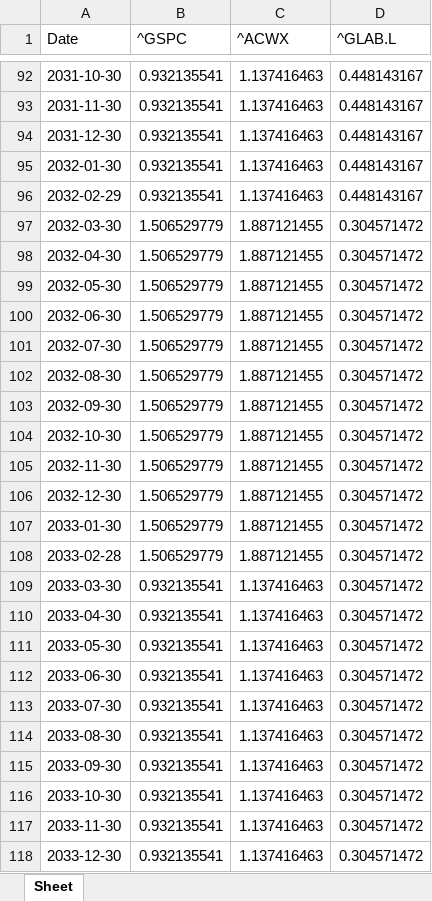
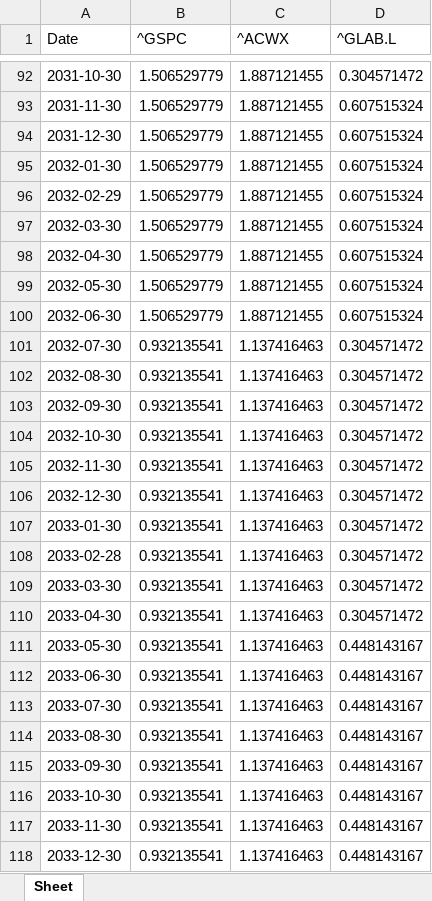
Before and after one commit to huaizhang/RPIQuantum2024, an Excel workbook: data/percentage_output.xlsx, sheet Sheet, drawn as a sheet; only a part is shown, gaps mark what is left out; values as stored, in another font and other column widths than the file's, no borders; the diff covers the shown part only; the diff names each change by its address in the sheet, - before the commit and + after, or states it on an @@ line.

```diff
--- a/data/percentage_output.xlsx (sheet Sheet)
+++ b/data/percentage_output.xlsx (sheet Sheet)
-B92:B96 (^GSPC): 0.932135541
+B92:B96 (^GSPC): 1.506529779
-C92:C96 (^ACWX): 1.137416463
+C92:C96 (^ACWX): 1.887121455
-D92 (^GLAB.L): 0.448143167
+D92 (^GLAB.L): 0.304571472
-D93:D96 (^GLAB.L): 0.448143167
+D93:D96 (^GLAB.L): 0.607515324
-D97:D100 (^GLAB.L): 0.304571472
+D97:D100 (^GLAB.L): 0.607515324
-B101:B108 (^GSPC): 1.506529779
+B101:B108 (^GSPC): 0.932135541
-C101:C108 (^ACWX): 1.887121455
+C101:C108 (^ACWX): 1.137416463
-D111:D118 (^GLAB.L): 0.304571472
+D111:D118 (^GLAB.L): 0.448143167
```
Also changed, not shown: 230 edited cells elsewhere in this sheet, data/output.xlsx, 5 other files.
